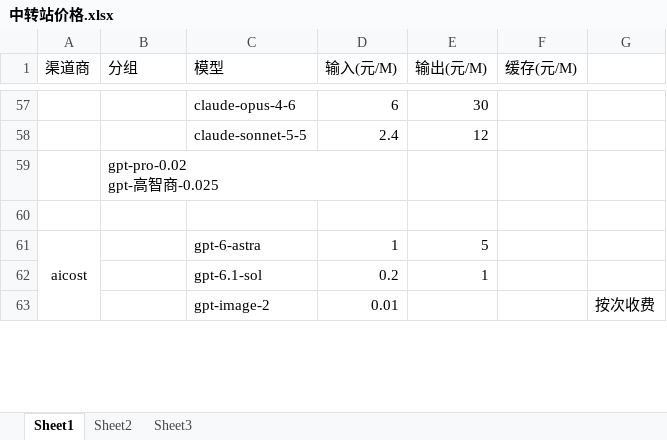
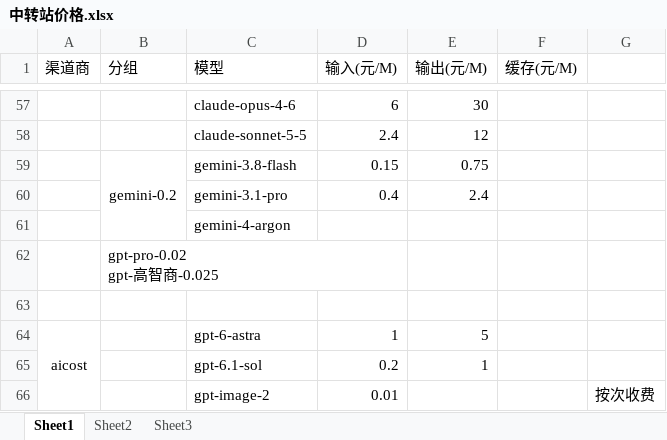
Before and after one commit to bianlan/sub2api, an Excel workbook: docs/中转站价格.xlsx, sheet Sheet1, drawn as a sheet; only a part is shown, gaps mark what is left out; values as stored, in another font and other column widths than the file's, no borders; the diff names each change by its address in the sheet, - before the commit and + after, or states it on an @@ line.

```diff
--- a/docs/中转站价格.xlsx (sheet Sheet1)
+++ b/docs/中转站价格.xlsx (sheet Sheet1)
+row 59:  | gemini-0.2 | gemini-3.8-flash | 0.15 | 0.75
+row 60:  |  | gemini-3.1-pro | 0.4 | 2.4
+row 61:  |  | gemini-4-argon
```
Also changed, not shown: 24 other files.
